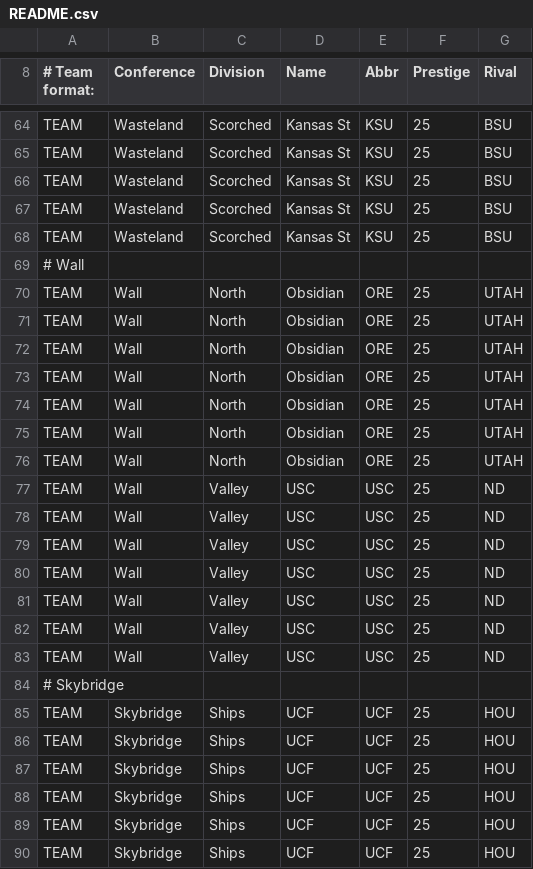
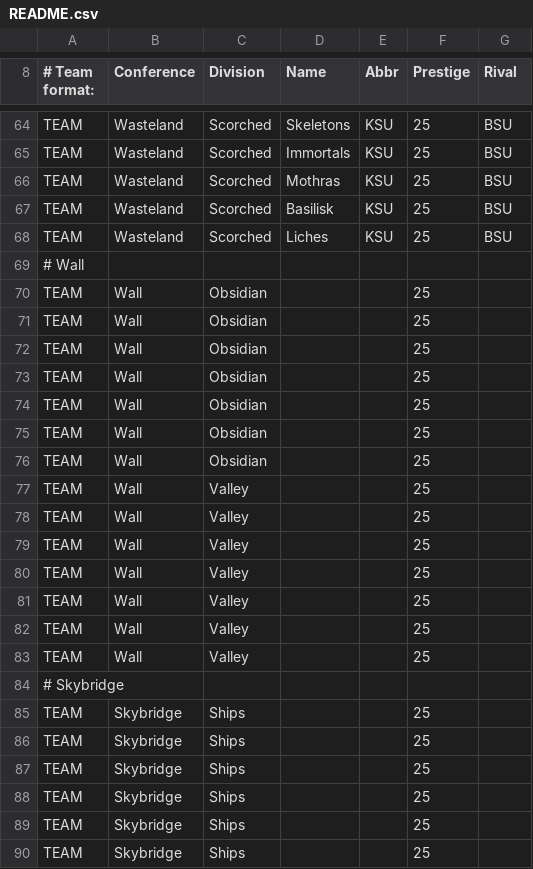
Before and after one commit to Scorpion1Ninja/FootballCoach2, a CSV file: README.csv, drawn as a sheet; only a part is shown, gaps mark what is left out; the diff covers the shown part only; the diff names each change by its address in the sheet, - before the commit and + after, or states it on an @@ line.

```diff
--- a/README.csv
+++ b/README.csv
-D64 (Name): Kansas St
+D64 (Name): Skeletons
-D65 (Name): Kansas St
+D65 (Name): Immortals
-D66 (Name): Kansas St
+D66 (Name): Mothras
-D67 (Name): Kansas St
+D67 (Name): Basilisk
-D68 (Name): Kansas St
+D68 (Name): Liches
-C70:C76 (Division): North
+C70:C76 (Division): Obsidian
-D70:D76 (Name): Obsidian
+D70:D76 (Name): (empty)
-E70:E76 (Abbr): ORE
+E70:E76 (Abbr): (empty)
-G70:G76 (Rival): UTAH
+G70:G76 (Rival): (empty)
-D77:D83 (Name): USC
+D77:D83 (Name): (empty)
-E77:E83 (Abbr): USC
+E77:E83 (Abbr): (empty)
-G77:G83 (Rival): ND
+G77:G83 (Rival): (empty)
-D85:D90 (Name): UCF
+D85:D90 (Name): (empty)
-E85:E90 (Abbr): UCF
+E85:E90 (Abbr): (empty)
-G85:G90 (Rival): HOU
+G85:G90 (Rival): (empty)
```
Also changed, not shown: 77 edited cells elsewhere in this file.
